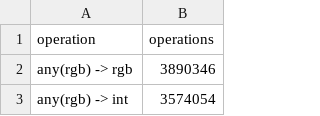
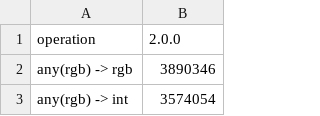
Before and after one commit to jakoivis/color-util, a CSV file: benchmark/benchmark-2.0.0-chrome-result-any.csv (was benchmark/output/benchmark-2.0.0-chrome-result-any.csv), drawn as a sheet; only a part is shown.

```diff
--- a/benchmark/output/benchmark-2.0.0-chrome-result-any.csv
+++ b/benchmark/benchmark-2.0.0-chrome-result-any.csv
@@ -1,2 +1,2 @@
-operation,operations
+operation,2.0.0
 any(rgb) -> rgb,3890346
```
Also changed, not shown: benchmark/benchmark-0.6.0-chrome-result-any.csv, benchmark/benchmark-0.6.0-chrome-result-gradient.csv, 16 other files.
